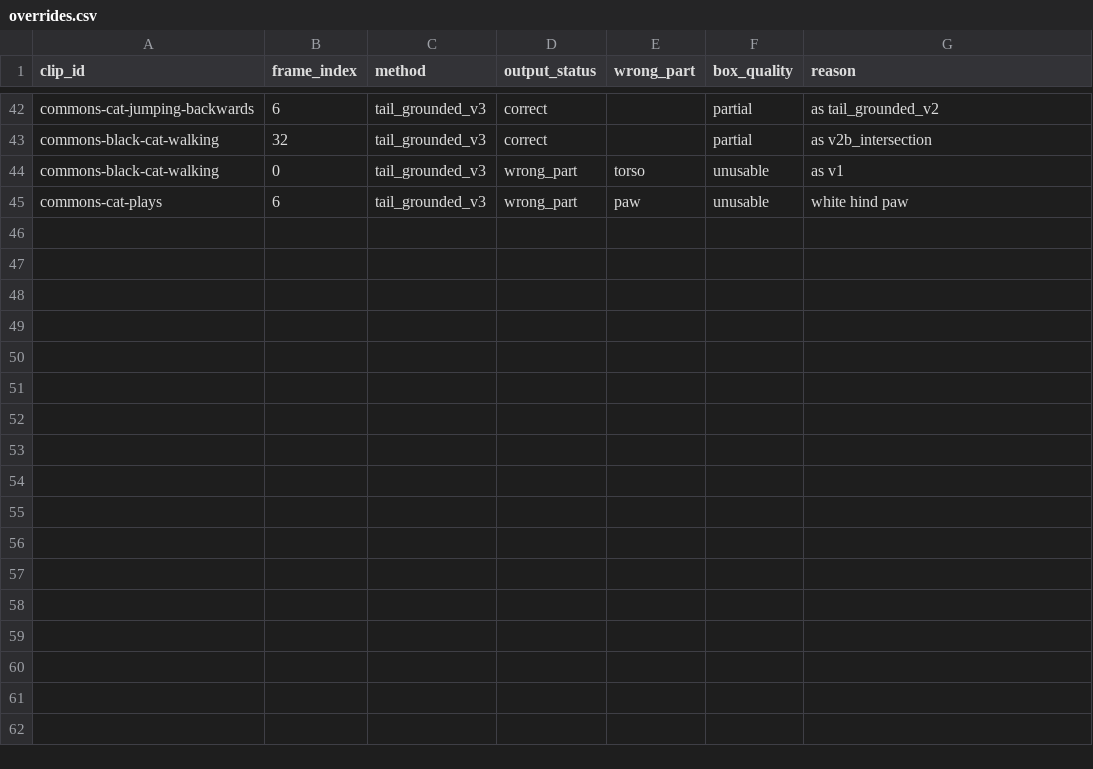
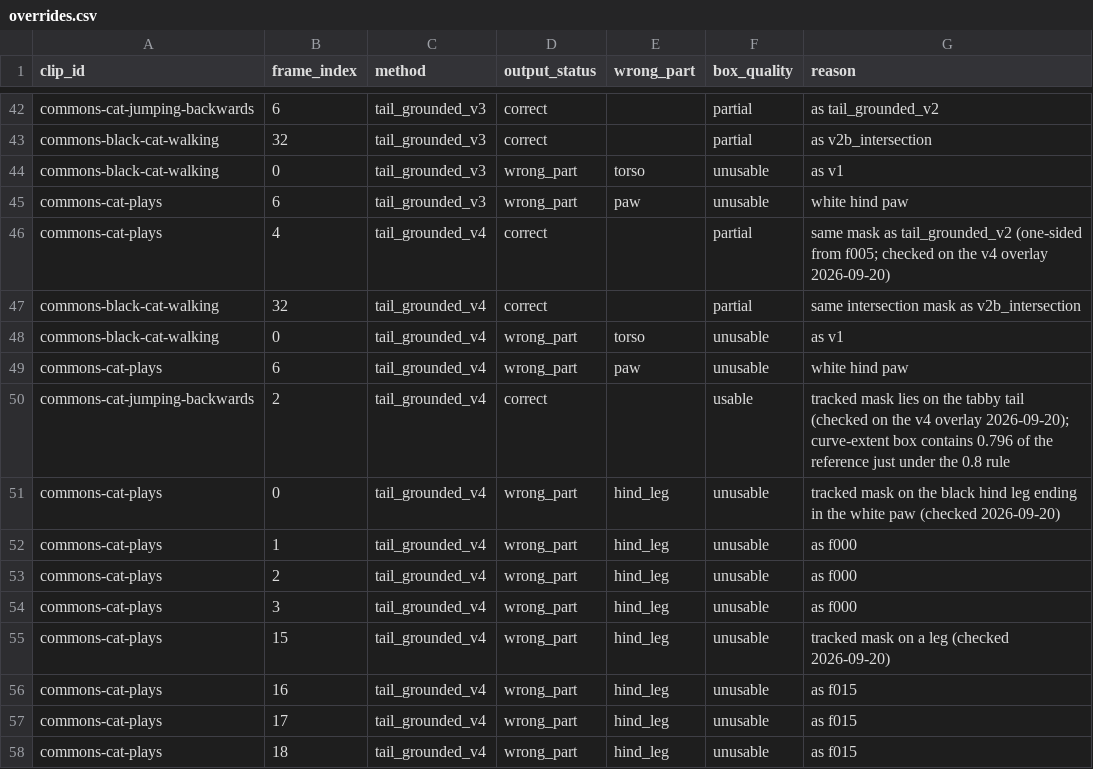
Before and after one commit to in-c0/cat-pose-benchmark, a CSV file: review/truth/methods/overrides.csv, drawn as a sheet; only a part is shown, gaps mark what is left out.

```diff
--- a/review/truth/methods/overrides.csv
+++ b/review/truth/methods/overrides.csv
@@ -45 +45,14 @@ commons-black-cat-walking,0,tail_grounded_v3,wrong_part,torso,unusable,as v1
 commons-cat-plays,6,tail_grounded_v3,wrong_part,paw,unusable,white hind paw
+commons-cat-plays,4,tail_grounded_v4,correct,,partial,same mask as tail_grounded_v2 (one-sided from f005; checked on the v4 overlay 2026-09-20)
+commons-black-cat-walking,32,tail_grounded_v4,correct,,partial,same intersection mask as v2b_intersection
+commons-black-cat-walking,0,tail_grounded_v4,wrong_part,torso,unusable,as v1
+commons-cat-plays,6,tail_grounded_v4,wrong_part,paw,unusable,white hind paw
+commons-cat-jumping-backwards,2,tail_grounded_v4,correct,,usable,tracked mask lies on the tabby tail (checked on the v4 overlay 2026-09-20); curve-extent box contains 0.796 of the reference just under the 0.8 rule
+commons-cat-plays,0,tail_grounded_v4,wrong_part,hind_leg,unusable,tracked mask on the black hind leg ending in the white paw (checked 2026-09-20)
+commons-cat-plays,1,tail_grounded_v4,wrong_part,hind_leg,unusable,as f000
+commons-cat-plays,2,tail_grounded_v4,wrong_part,hind_leg,unusable,as f000
+commons-cat-plays,3,tail_grounded_v4,wrong_part,hind_leg,unusable,as f000
+commons-cat-plays,15,tail_grounded_v4,wrong_part,hind_leg,unusable,tracked mask on a leg (checked 2026-09-20)
+commons-cat-plays,16,tail_grounded_v4,wrong_part,hind_leg,unusable,as f015
+commons-cat-plays,17,tail_grounded_v4,wrong_part,hind_leg,unusable,as f015
+commons-cat-plays,18,tail_grounded_v4,wrong_part,hind_leg,unusable,as f015
```
Also changed, not shown: review/truth/frames.csv, review/truth/methods/tail_grounded.csv, 17 other files.
